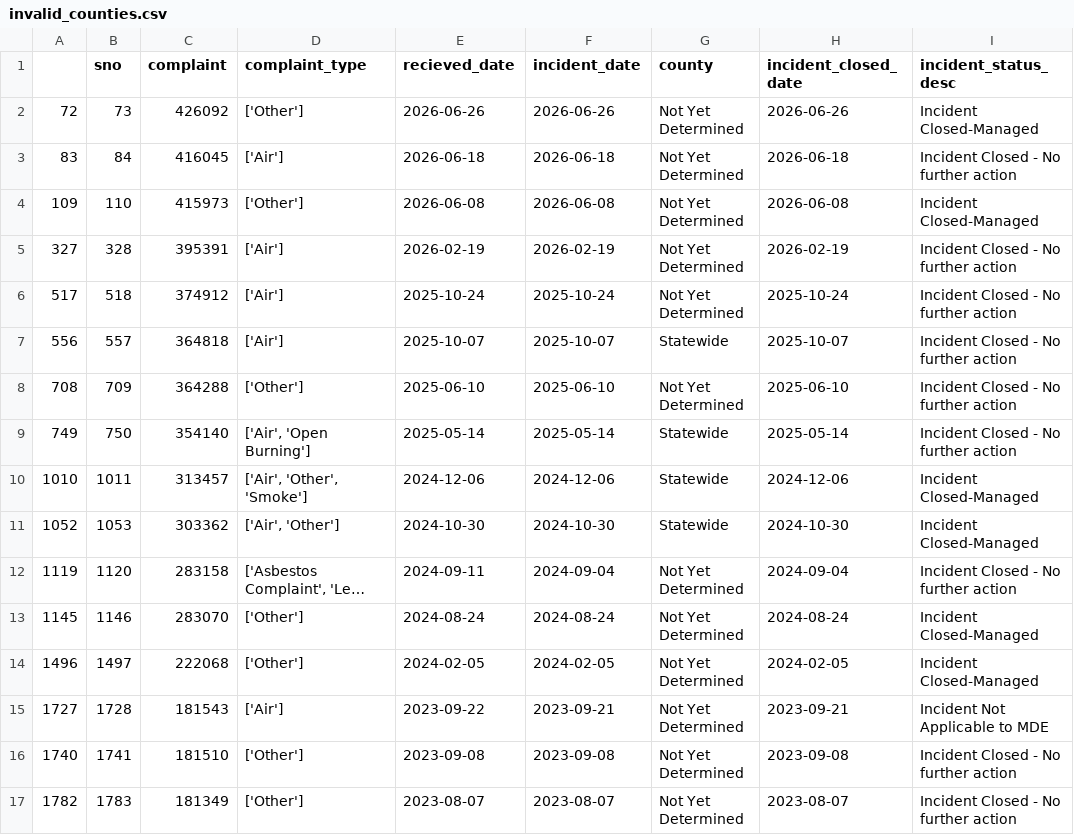
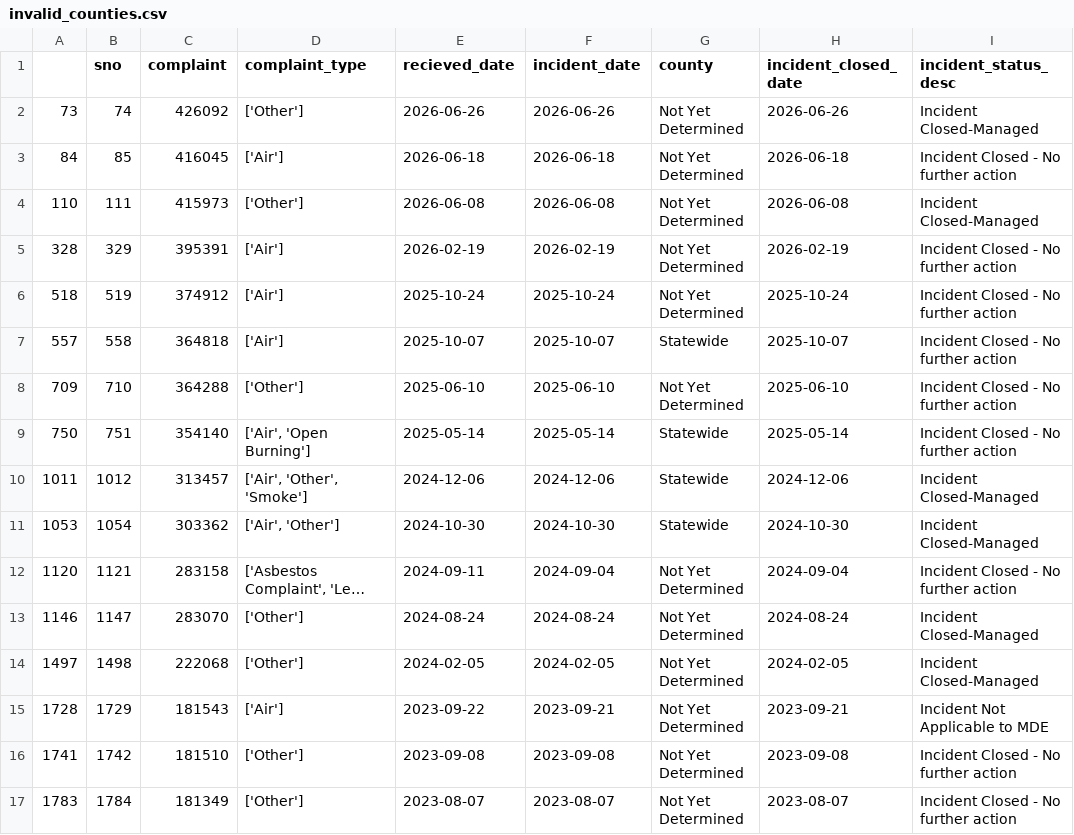
Before and after one commit to gguerrei/live-nicar-pipeline, a CSV file: exported_data/invalid_counties.csv, drawn as a sheet; only a part is shown; long unchanged cells end in …; the diff covers the shown part only; the diff names each change by its address in the sheet, - before the commit and + after, or states it on an @@ line.

```diff
--- a/exported_data/invalid_counties.csv
+++ b/exported_data/invalid_counties.csv
-A2: 72
+A2: 73
-B2 (sno): 73
+B2 (sno): 74
-A3: 83
+A3: 84
-B3 (sno): 84
+B3 (sno): 85
-A4: 109
+A4: 110
-B4 (sno): 110
+B4 (sno): 111
-A5: 327
+A5: 328
-B5 (sno): 328
+B5 (sno): 329
-A6: 517
+A6: 518
-B6 (sno): 518
+B6 (sno): 519
-A7: 556
+A7: 557
-B7 (sno): 557
+B7 (sno): 558
-A8: 708
+A8: 709
-B8 (sno): 709
+B8 (sno): 710
-A9: 749
+A9: 750
-B9 (sno): 750
+B9 (sno): 751
-A10: 1010
+A10: 1011
-B10 (sno): 1011
+B10 (sno): 1012
-A11: 1052
+A11: 1053
-B11 (sno): 1053
+B11 (sno): 1054
-A12: 1119
+A12: 1120
-B12 (sno): 1120
+B12 (sno): 1121
-A13: 1145
+A13: 1146
-B13 (sno): 1146
+B13 (sno): 1147
-A14: 1496
+A14: 1497
-B14 (sno): 1497
+B14 (sno): 1498
-A15: 1727
+A15: 1728
-B15 (sno): 1728
+B15 (sno): 1729
-A16: 1740
+A16: 1741
-B16 (sno): 1741
+B16 (sno): 1742
-A17: 1782
+A17: 1783
-B17 (sno): 1783
+B17 (sno): 1784
```
Also changed, not shown: 8 edited cells elsewhere in this file, exported_data/all_complaints.csv.
